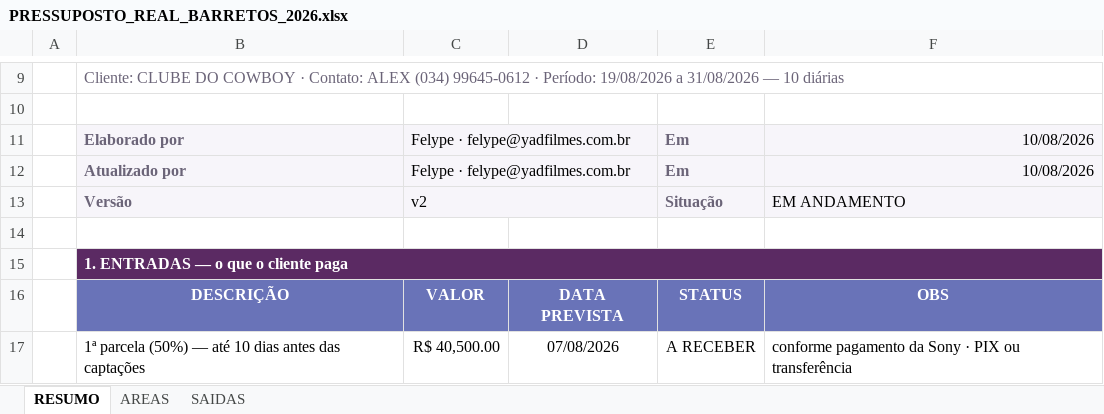
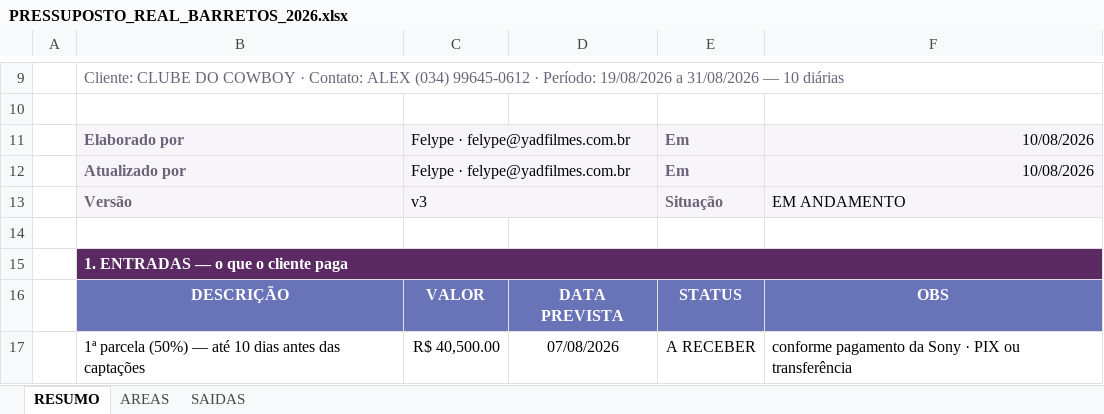
Before and after one commit to yadfilmes/yad-brain, an Excel workbook: producao/pressupostos/PRESSUPOSTO_REAL_BARRETOS_2026.xlsx, sheet RESUMO, drawn as a sheet; only a part is shown, gaps mark what is left out; values as stored, in another font and other column widths than the file's, no borders; charts and pictures and conditional formats not drawn; the diff names each change by its address in the sheet, - before the commit and + after, or states it on an @@ line.

```diff
--- a/producao/pressupostos/PRESSUPOSTO_REAL_BARRETOS_2026.xlsx (sheet RESUMO)
+++ b/producao/pressupostos/PRESSUPOSTO_REAL_BARRETOS_2026.xlsx (sheet RESUMO)
-C13: v2
+C13: v3
```
Also changed, not shown: sheet SAIDAS, 1 other file.
